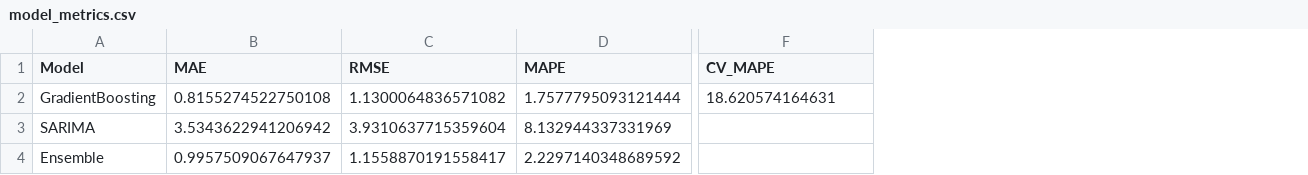
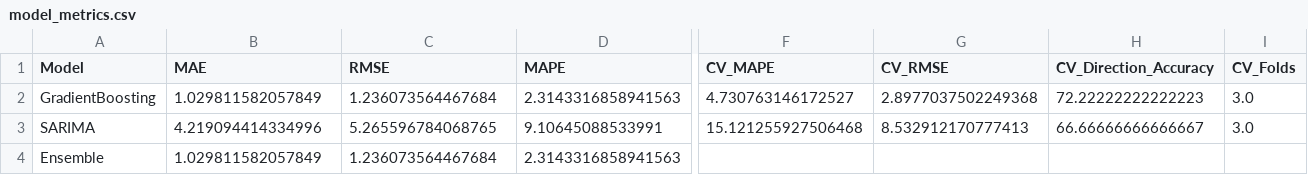
Before and after one commit to Shuruyue/Engineering-Economic-ML-Framework, a CSV file: IPA_Price_Prediction/Code/reports/model_metrics.csv, drawn as a sheet; only a part is shown, gaps mark what is left out; the diff covers the shown part only; the diff names each change by its address in the sheet, - before the commit and + after, or states it on an @@ line.

```diff
--- a/IPA_Price_Prediction/Code/reports/model_metrics.csv
+++ b/IPA_Price_Prediction/Code/reports/model_metrics.csv
+column G (CV_RMSE), rows 2-3: 2.8977037502249368 | 8.532912170777413
+column H (CV_Direction_Accuracy), rows 2-3: 72.22222222222223 | 66.66666666666667
+column I (CV_Folds), rows 2-3: 3.0 | 3.0
-B2 (MAE): 0.8155274522750108
+B2 (MAE): 1.029811582057849
-C2 (RMSE): 1.1300064836571082
+C2 (RMSE): 1.236073564467684
-D2 (MAPE): 1.7577795093121444
+D2 (MAPE): 2.3143316858941563
-F2 (CV_MAPE): 18.620574164631
+F2 (CV_MAPE): 4.730763146172527
-B3 (MAE): 3.5343622941206942
+B3 (MAE): 4.219094414334996
-C3 (RMSE): 3.9310637715359604
+C3 (RMSE): 5.265596784068765
-D3 (MAPE): 8.132944337331969
+D3 (MAPE): 9.10645088533991
-F3 (CV_MAPE): (empty)
+F3 (CV_MAPE): 15.121255927506468
-B4 (MAE): 0.9957509067647937
+B4 (MAE): 1.029811582057849
-C4 (RMSE): 1.1558870191558417
+C4 (RMSE): 1.236073564467684
-D4 (MAPE): 2.2297140348689592
+D4 (MAPE): 2.3143316858941563
```
Also changed, not shown: 2 edited cells elsewhere in this file, IPA_Price_Prediction/Code/reports/feature_importance.csv, IPA_Price_Prediction/Code/reports/ipa_forecast_2025.csv, 19 other files.
